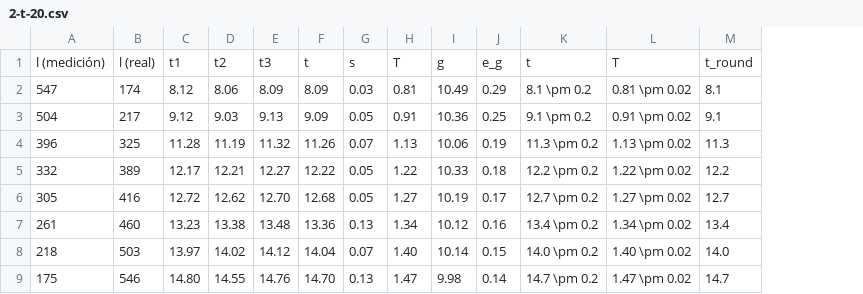
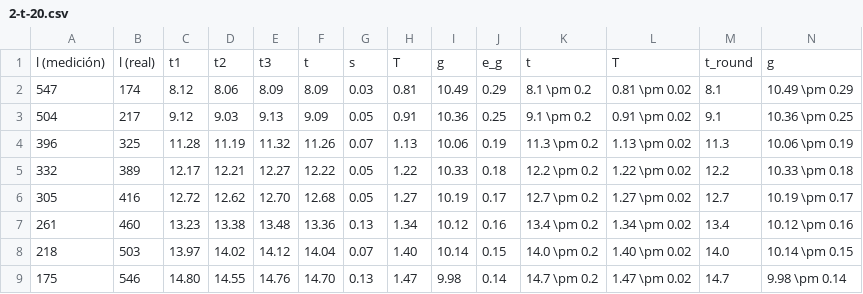
Before and after one commit to aurensanx/uned-teI, a CSV file: 1-pendulo/files/data/2-t-20.csv, drawn as a sheet; the diff names each change by its address in the sheet, - before the commit and + after, or states it on an @@ line.

```diff
--- a/1-pendulo/files/data/2-t-20.csv
+++ b/1-pendulo/files/data/2-t-20.csv
+column N, rows 1-9: g | 10.49 \pm 0.29 | 10.36 \pm 0.25 | 10.06 \pm 0.19 | 10.33 \pm 0.18 | 10.19 \pm 0.17 | 10.12 \pm 0.16 | 10.14 \pm 0.15 | 9.98 \pm 0.14
```
Also changed, not shown: 1-pendulo/files/data/1-t-20.csv, 1-pendulo/files/data/1-t-20_es.csv, 6 other files.
